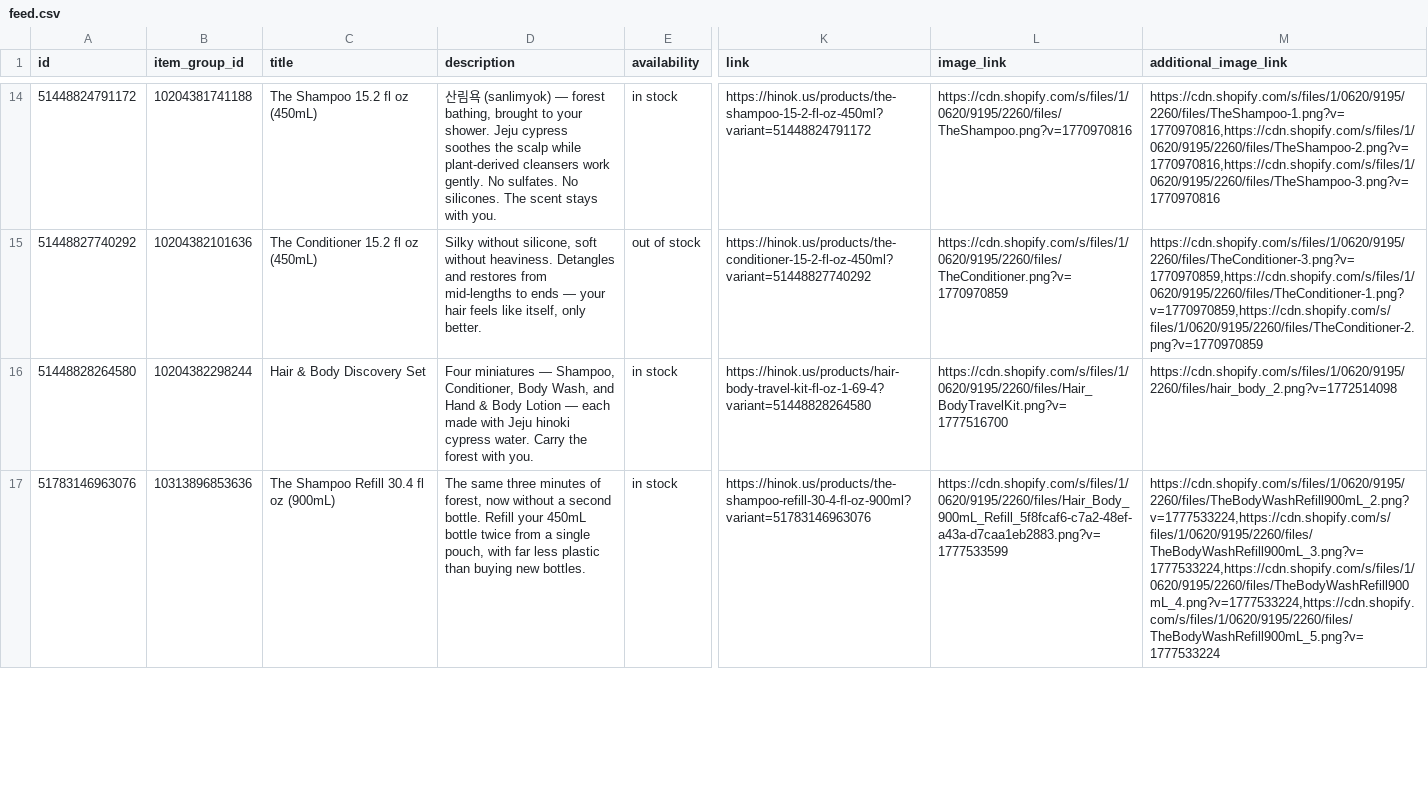
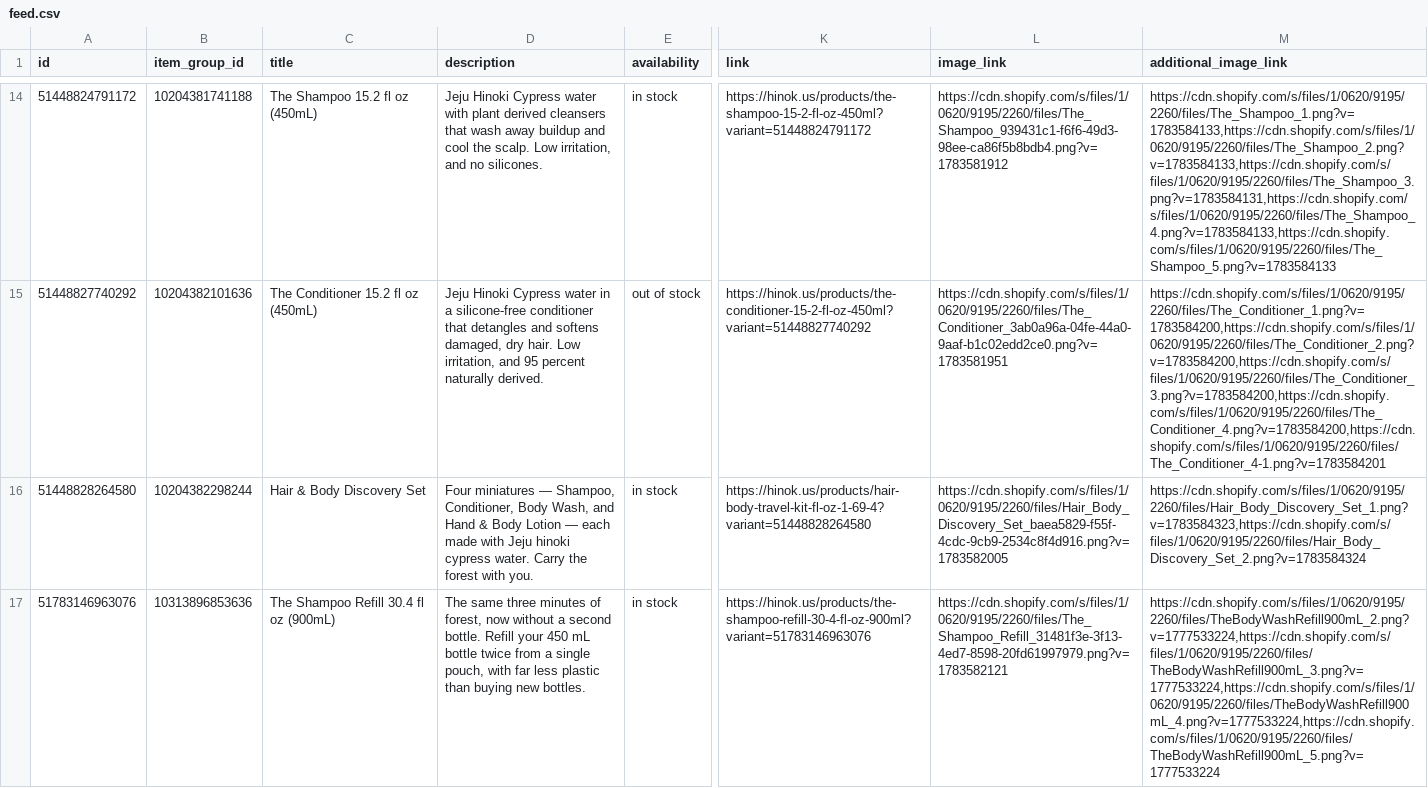
Before and after one commit to techefg/hinok-product-feed, a CSV file: docs/feed.csv, drawn as a sheet; only a part is shown, gaps mark what is left out; the diff covers the shown part only; the diff names each change by its address in the sheet, - before the commit and + after, or states it on an @@ line.

```diff
--- a/docs/feed.csv
+++ b/docs/feed.csv
-D14 (description): 산림욕 (sanlimyok) — forest bathing, brought to your shower. Jeju cypress soothes the scalp while plant-derived cleansers work gently. No sulfates. No silicones. The scent stays with you.
+D14 (description): Jeju Hinoki Cypress water with plant derived cleansers that wash away buildup and cool the scalp. Low irritation, and no silicones.
-L14 (image_link): https://cdn.shopify.com/s/files/1/0620/9195/2260/files/TheShampoo.png?v=1770970816
+L14 (image_link): https://cdn.shopify.com/s/files/1/0620/9195/2260/files/The_Shampoo_939431c1-f6f6-49d3-98ee-ca86f5b8bdb4.png?v=1783581912
-M14 (additional_image_link): https://cdn.shopify.com/s/files/1/0620/9195/2260/files/TheShampoo-1.png?v=1770970816,https://cdn.shopify.com/s/files/1/0620/9195/2260/files/TheShampoo-2.png?v=1770970816,https://cdn.shopify.com/s/files/1/0620/9195/2260/files/TheShampoo-3.png?v=1770970816
+M14 (additional_image_link): https://cdn.shopify.com/s/files/1/0620/9195/2260/files/The_Shampoo_1.png?v=1783584133,https://cdn.shopify.com/s/files/1/0620/9195/2260/files/The_Shampoo_2.png?v=1783584133,https://cdn.shopify.com/s/files/1/0620/9195/2260/files/The_Shampoo_3.png?v=1783584131,https://cdn.shopify.com/s/files/1/0620/9195/2260/files/The_Shampoo_4.png?v=1783584133,https://cdn.shopify.com/s/files/1/0620/9195/2260/files/The_Shampoo_5.png?v=1783584133
-D15 (description): Silky without silicone, soft without heaviness. Detangles and restores from mid-lengths to ends — your hair feels like itself, only better.
+D15 (description): Jeju Hinoki Cypress water in a silicone-free conditioner that detangles and softens damaged, dry hair. Low irritation, and 95 percent naturally derived.
-L15 (image_link): https://cdn.shopify.com/s/files/1/0620/9195/2260/files/TheConditioner.png?v=1770970859
+L15 (image_link): https://cdn.shopify.com/s/files/1/0620/9195/2260/files/The_Conditioner_3ab0a96a-04fe-44a0-9aaf-b1c02edd2ce0.png?v=1783581951
-M15 (additional_image_link): https://cdn.shopify.com/s/files/1/0620/9195/2260/files/TheConditioner-3.png?v=1770970859,https://cdn.shopify.com/s/files/1/0620/9195/2260/files/TheConditioner-1.png?v=1770970859,https://cdn.shopify.com/s/files/1/0620/9195/2260/files/TheConditioner-2.png?v=1770970859
+M15 (additional_image_link): https://cdn.shopify.com/s/files/1/0620/9195/2260/files/The_Conditioner_1.png?v=1783584200,https://cdn.shopify.com/s/files/1/0620/9195/2260/files/The_Conditioner_2.png?v=1783584200,https://cdn.shopify.com/s/files/1/0620/9195/2260/files/The_Conditioner_3.png?v=1783584200,https://cdn.shopify.com/s/files/1/0620/9195/2260/files/The_Conditioner_4.png?v=1783584200,https://cdn.shopify.com/s/files/1/0620/9195/2260/files/The_Conditioner_4-1.png?v=1783584201
-L16 (image_link): https://cdn.shopify.com/s/files/1/0620/9195/2260/files/Hair_BodyTravelKit.png?v=1777516700
+L16 (image_link): https://cdn.shopify.com/s/files/1/0620/9195/2260/files/Hair_Body_Discovery_Set_baea5829-f55f-4cdc-9cb9-2534c8f4d916.png?v=1783582005
-M16 (additional_image_link): https://cdn.shopify.com/s/files/1/0620/9195/2260/files/hair_body_2.png?v=1772514098
+M16 (additional_image_link): https://cdn.shopify.com/s/files/1/0620/9195/2260/files/Hair_Body_Discovery_Set_1.png?v=1783584323,https://cdn.shopify.com/s/files/1/0620/9195/2260/files/Hair_Body_Discovery_Set_2.png?v=1783584324
-D17 (description): …Refill your 450mL bottle twice…
+D17 (description): …Refill your 450 mL bottle twice…
-L17 (image_link): https://cdn.shopify.com/s/files/1/0620/9195/2260/files/Hair_Body_900mL_Refill_5f8fcaf6-c7a2-48ef-a43a-d7caa1eb2883.png?v=1777533599
+L17 (image_link): https://cdn.shopify.com/s/files/1/0620/9195/2260/files/The_Shampoo_Refill_31481f3e-3f13-4ed7-8598-20fd61997979.png?v=1783582121
```
Also changed, not shown: 45 edited cells elsewhere in this file.
